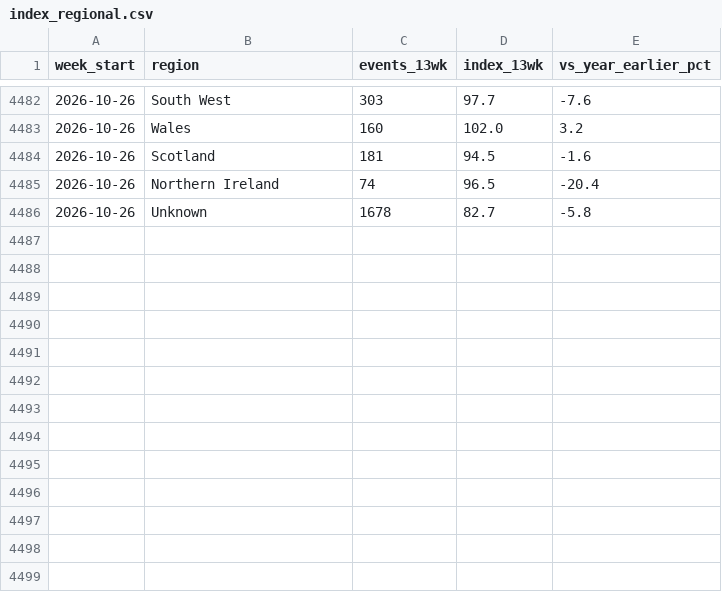
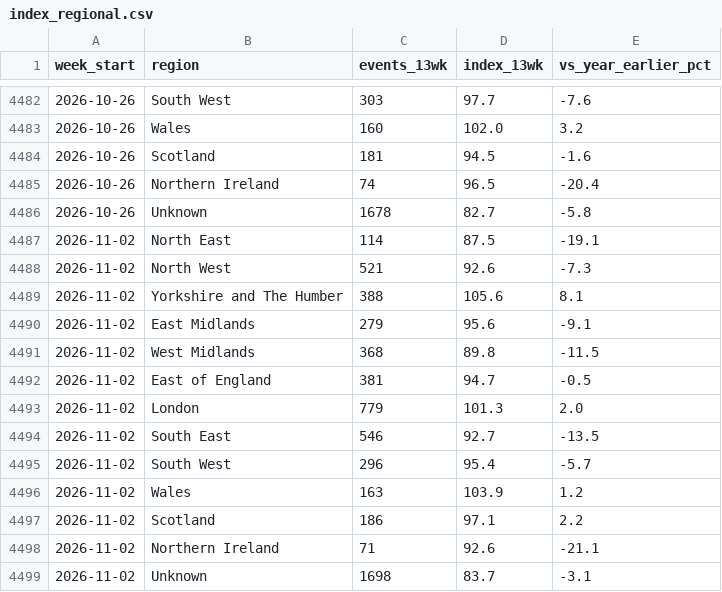
Before and after one commit to appointeduk-cyber/appointed-data, a CSV file: docs/data/index_regional.csv, drawn as a sheet; only a part is shown, gaps mark what is left out; the diff names each change by its address in the sheet, - before the commit and + after, or states it on an @@ line.

```diff
--- a/docs/data/index_regional.csv
+++ b/docs/data/index_regional.csv
+row 4487: 2026-11-02 | North East | 114 | 87.5 | -19.1
+row 4488: 2026-11-02 | North West | 521 | 92.6 | -7.3
+row 4489: 2026-11-02 | Yorkshire and The Humber | 388 | 105.6 | 8.1
+row 4490: 2026-11-02 | East Midlands | 279 | 95.6 | -9.1
+row 4491: 2026-11-02 | West Midlands | 368 | 89.8 | -11.5
+row 4492: 2026-11-02 | East of England | 381 | 94.7 | -0.5
+row 4493: 2026-11-02 | London | 779 | 101.3 | 2.0
+row 4494: 2026-11-02 | South East | 546 | 92.7 | -13.5
+row 4495: 2026-11-02 | South West | 296 | 95.4 | -5.7
+row 4496: 2026-11-02 | Wales | 163 | 103.9 | 1.2
+row 4497: 2026-11-02 | Scotland | 186 | 97.1 | 2.2
+row 4498: 2026-11-02 | Northern Ireland | 71 | 92.6 | -21.1
+row 4499: 2026-11-02 | Unknown | 1698 | 83.7 | -3.1
```
Also changed, not shown: docs/data/diffusion_regions.csv, docs/data/index_weekly.csv, 8 other files.
